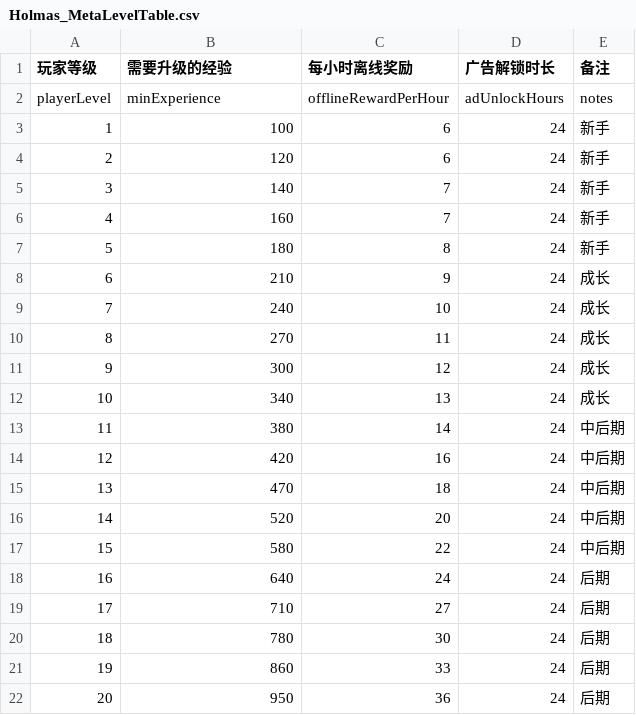
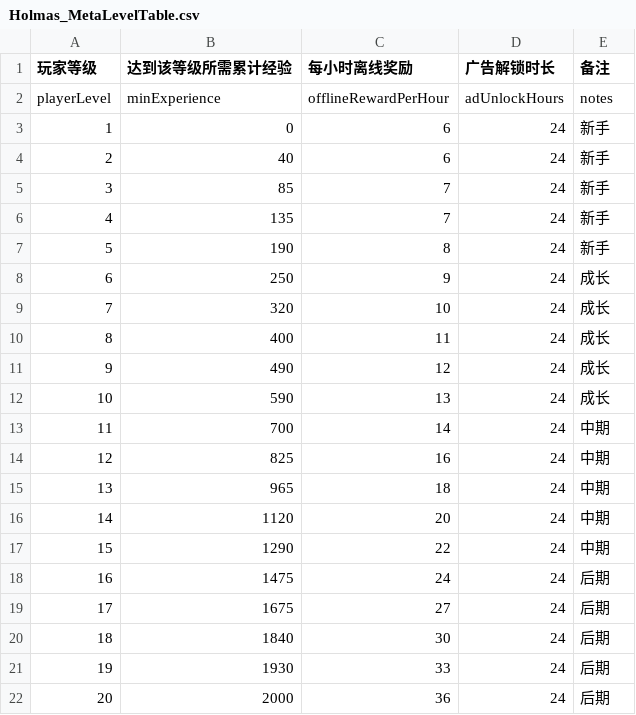
Before and after one commit to wx383847364/Holmas, a CSV file: Assets/Config/Holmas_MetaLevelTable.csv, drawn as a sheet.

Commit message:
完成城市宣传成长主线配置协议收口并通过复审
- 收紧城市宣传成长主线的配置协议，锁定 Holmas_PlayerLevelTable 必须为 20 行并与 Holmas_MetaLevelTable 完全一致
- 保持 20 级、2000 经验池、100 城市、stageName 唯一等核心协议在导表层与运行时恢复层一致
- 修复 promotion 语义链路中的 C# 9 编译阻塞，恢复导表与主链可执行状态
- 重新通过 export_holmas_config dry-run 与完整 run_holmas_validation 验证
- 完成 Agent 1 修复链的 Agent 6 复审，结论为通过且无阻塞项

```diff
--- a/Assets/Config/Holmas_MetaLevelTable.csv
+++ b/Assets/Config/Holmas_MetaLevelTable.csv
@@ -1,22 +1,22 @@
-玩家等级,需要升级的经验,每小时离线奖励,广告解锁时长,备注
+玩家等级,达到该等级所需累计经验,每小时离线奖励,广告解锁时长,备注
 playerLevel,minExperience,offlineRewardPerHour,adUnlockHours,notes
-1,100,6,24,新手
-2,120,6,24,新手
-3,140,7,24,新手
-4,160,7,24,新手
-5,180,8,24,新手
-6,210,9,24,成长
-7,240,10,24,成长
-8,270,11,24,成长
-9,300,12,24,成长
-10,340,13,24,成长
-11,380,14,24,中后期
-12,420,16,24,中后期
-13,470,18,24,中后期
-14,520,20,24,中后期
-15,580,22,24,中后期
-16,640,24,24,后期
-17,710,27,24,后期
-18,780,30,24,后期
-19,860,33,24,后期
-20,950,36,24,后期
+1,0,6,24,新手
+2,40,6,24,新手
+3,85,7,24,新手
+4,135,7,24,新手
+5,190,8,24,新手
+6,250,9,24,成长
+7,320,10,24,成长
+8,400,11,24,成长
+9,490,12,24,成长
+10,590,13,24,成长
+11,700,14,24,中期
+12,825,16,24,中期
+13,965,18,24,中期
+14,1120,20,24,中期
+15,1290,22,24,中期
+16,1475,24,24,后期
+17,1675,27,24,后期
+18,1840,30,24,后期
+19,1930,33,24,后期
+20,2000,36,24,后期
```
Also changed, not shown: Assets/Config/Holmas_PlayerLevelTable.csv, 36 other files.
